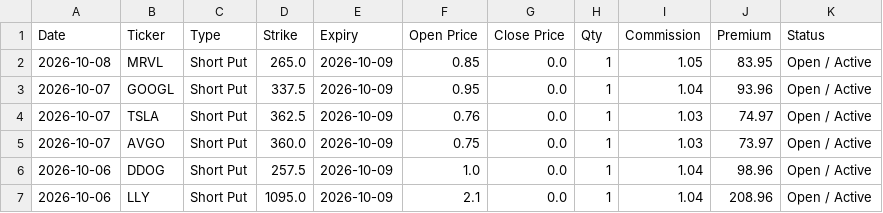
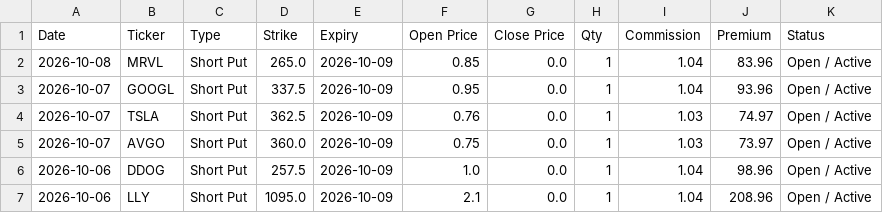
Before and after one commit to wongtszzz/lucky-lab, a CSV file: lucky_ledger.csv, drawn as a sheet; only a part is shown.

Commit message:
Ledger Auto-Sync: 2026-10-08 15:26:52

```diff
--- a/lucky_ledger.csv
+++ b/lucky_ledger.csv
@@ -1,3 +1,3 @@
 Date,Ticker,Type,Strike,Expiry,Open Price,Close Price,Qty,Commission,Premium,Status
-2026-10-08,MRVL,Short Put,265.0,2026-10-09,0.85,0.0,1,1.05,83.95,Open / Active
+2026-10-08,MRVL,Short Put,265.0,2026-10-09,0.85,0.0,1,1.04,83.96,Open / Active
 2026-10-07,GOOGL,Short Put,337.5,2026-10-09,0.95,0.0,1,1.04,93.96,Open / Active
```
